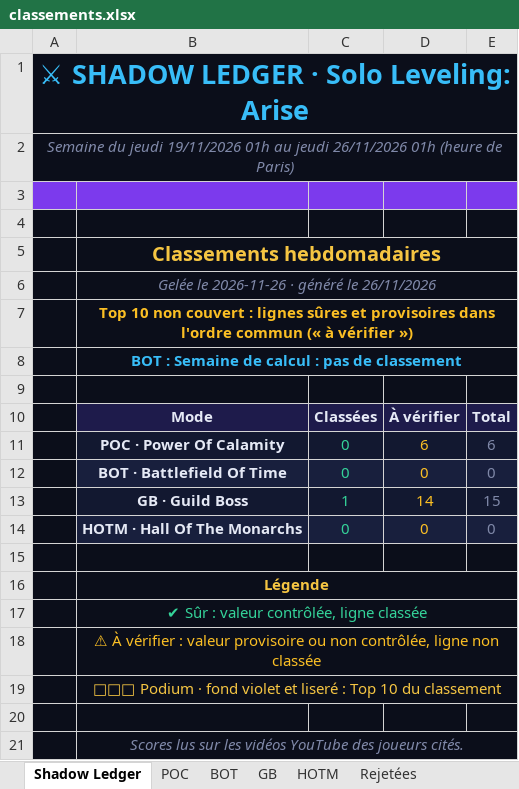
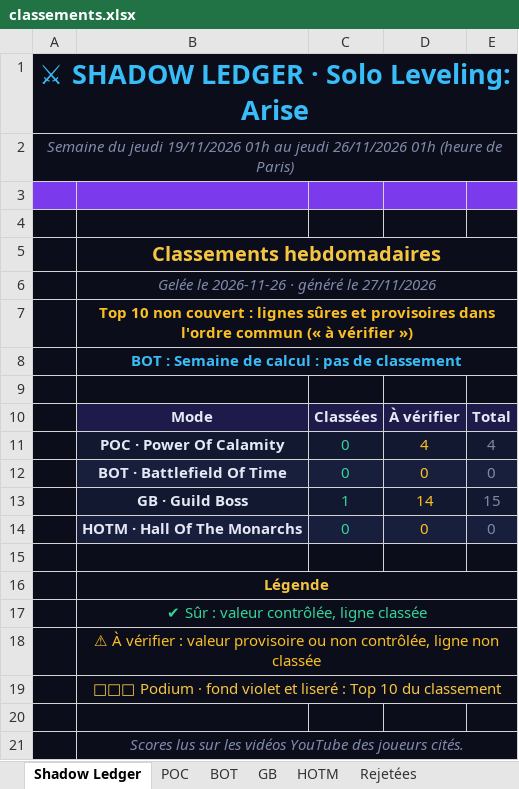
Before and after one commit to shadowledgerhq/shadowledgerhq.github.io, an Excel workbook: exports/2026-11-19/classements.xlsx, sheet Shadow Ledger, drawn as a sheet; values as stored, in another font and other column widths than the file's, no borders; the diff names each change by its address in the sheet, - before the commit and + after, or states it on an @@ line.

```diff
--- a/exports/2026-11-19/classements.xlsx (sheet Shadow Ledger)
+++ b/exports/2026-11-19/classements.xlsx (sheet Shadow Ledger)
-B6: Gelée le 2026-11-26 · généré le 26/11/2026
+B6: Gelée le 2026-11-26 · généré le 27/11/2026
-D11: 6
+D11: 4
-E11: 6
+E11: 4
```
Also changed, not shown: sheet POC, sheet Rejetées, 11 other files.
